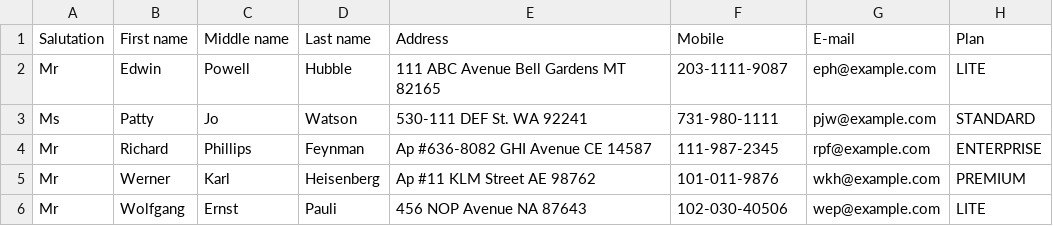
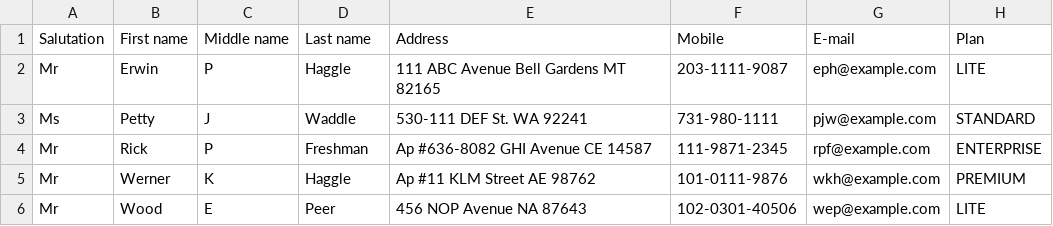
Before and after one commit to IBM/app-modernization-coexistence-layer, a CSV file: sources/legacyapp/src/main/resources/customers.csv, drawn as a sheet.

Commit message:
change data

```diff
--- a/sources/legacyapp/src/main/resources/customers.csv
+++ b/sources/legacyapp/src/main/resources/customers.csv
@@ -1,6 +1,6 @@
 Salutation,First name,Middle name,Last name,Address,Mobile,E-mail,Plan
-Mr,Edwin,Powell,Hubble,111 ABC Avenue Bell Gardens MT 82165,203-1111-9087,eph@example.com,LITE
-Ms,Patty,Jo,Watson,530-111 DEF St. WA 92241,731-980-1111,pjw@example.com,STANDARD
-Mr,Richard,Phillips,Feynman,Ap #636-8082 GHI Avenue CE 14587,111-987-2345,rpf@example.com,ENTERPRISE
-Mr,Werner,Karl,Heisenberg,Ap #11 KLM Street AE 98762,101-011-9876,wkh@example.com,PREMIUM
-Mr,Wolfgang,Ernst,Pauli,456 NOP Avenue NA 87643,102-030-40506,wep@example.com,LITE
+Mr,Erwin,P,Haggle,111 ABC Avenue Bell Gardens MT 82165,203-1111-9087,eph@example.com,LITE
+Ms,Petty,J,Waddle,530-111 DEF St. WA 92241,731-980-1111,pjw@example.com,STANDARD
+Mr,Rick,P,Freshman,Ap #636-8082 GHI Avenue CE 14587,111-9871-2345,rpf@example.com,ENTERPRISE
+Mr,Werner,K,Haggle,Ap #11 KLM Street AE 98762,101-0111-9876,wkh@example.com,PREMIUM
+Mr,Wood,E,Peer,456 NOP Avenue NA 87643,102-0301-40506,wep@example.com,LITE
```
Also changed, not shown: sources/legacyapp/src/main/resources/customers-usage-detail.csv, sources/legacyapp/src/main/resources/plans.csv, 2 other files.
